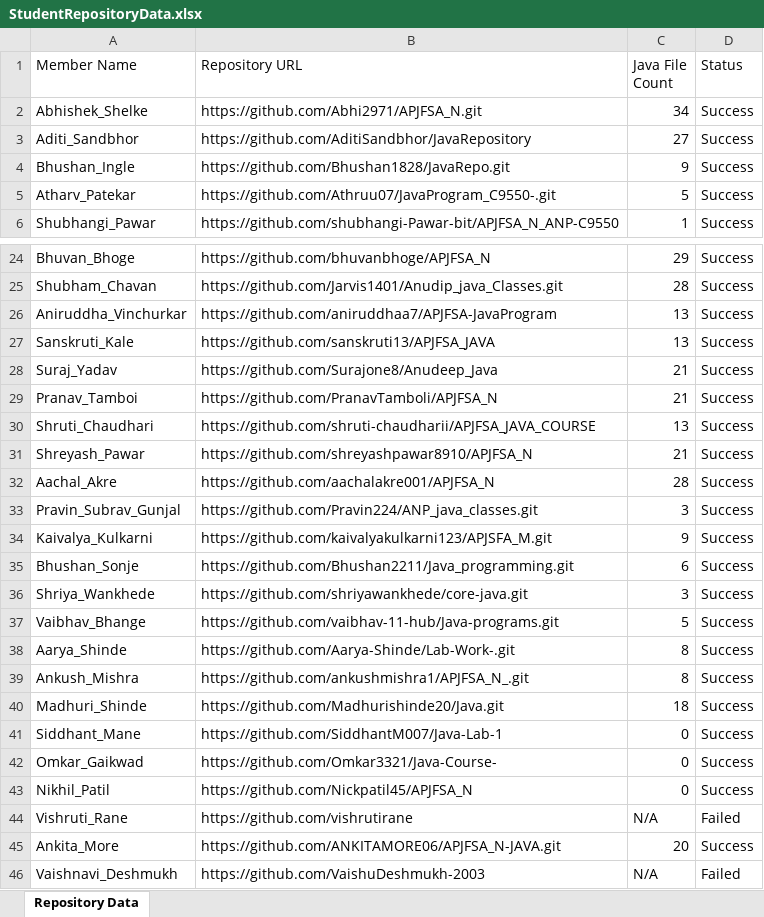
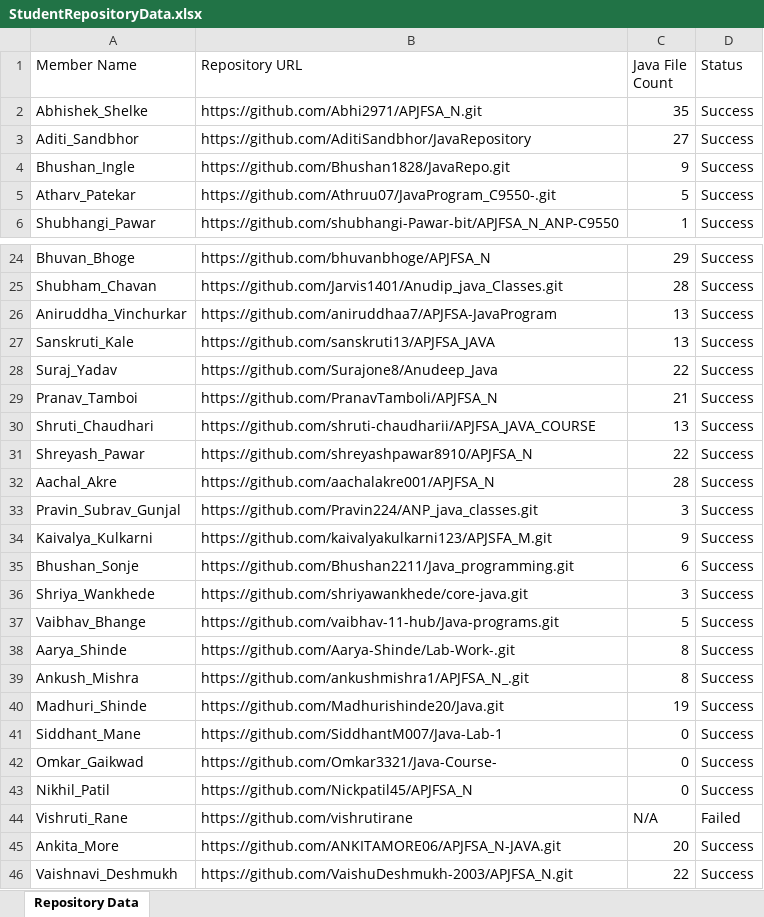
Before and after one commit to Abhi2971/github_all, an Excel workbook: StudentRepositoryData.xlsx, sheet Repository Data, drawn as a sheet; only a part is shown, gaps mark what is left out; values as stored, in another font and other column widths than the file's, no borders; the diff names each change by its address in the sheet, - before the commit and + after, or states it on an @@ line.

```diff
--- a/StudentRepositoryData.xlsx (sheet Repository Data)
+++ b/StudentRepositoryData.xlsx (sheet Repository Data)
-C2 (Java File Count): 34
+C2 (Java File Count): 35
-C28 (Java File Count): 21
+C28 (Java File Count): 22
-C31 (Java File Count): 21
+C31 (Java File Count): 22
-C40 (Java File Count): 18
+C40 (Java File Count): 19
-B46 (Repository URL): https://github.com/VaishuDeshmukh-2003
+B46 (Repository URL): https://github.com/VaishuDeshmukh-2003/APJFSA_N.git
-C46 (Java File Count): N/A
+C46 (Java File Count): 22
-D46 (Status): Failed
+D46 (Status): Success
```
Also changed, not shown: All_Data.xlsx, CommitDetails.xlsx, 2 other files.
